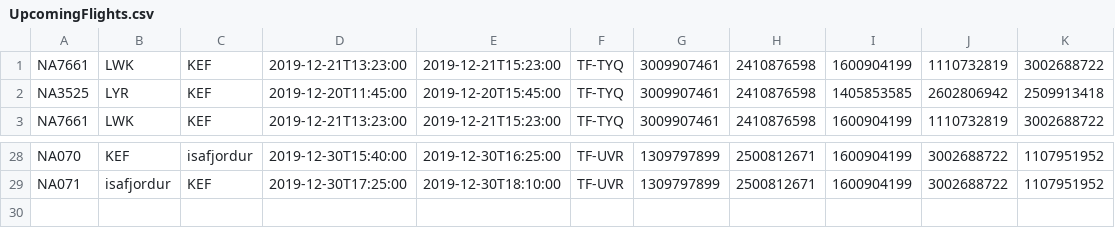
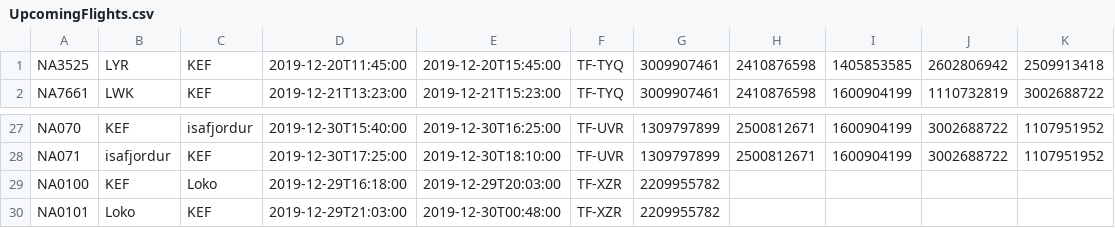
Before and after one commit to fridriks19/Final_programing_assignment1, a CSV file: data/UpcomingFlights.csv, drawn as a sheet; only a part is shown, gaps mark what is left out; removed rows and columns are numbered as before the commit, all else as after; the diff names each change by its address in the sheet, - before the commit and + after, or states it on an @@ line.

```diff
--- a/data/UpcomingFlights.csv
+++ b/data/UpcomingFlights.csv
-row 1: NA7661 | LWK | KEF | 2019-12-21T13:23:00 | 2019-12-21T15:23:00 | TF-TYQ | 3009907461 | 2410876598 | 1600904199 | 1110732819 | 3002688722
+row 29: NA0100 | KEF | Loko | 2019-12-29T16:18:00 | 2019-12-29T20:03:00 | TF-XZR | 2209955782
+row 30: NA0101 | Loko | KEF | 2019-12-29T21:03:00 | 2019-12-30T00:48:00 | TF-XZR | 2209955782
```
Also changed, not shown: data/Destinations.csv, 1 other file.
